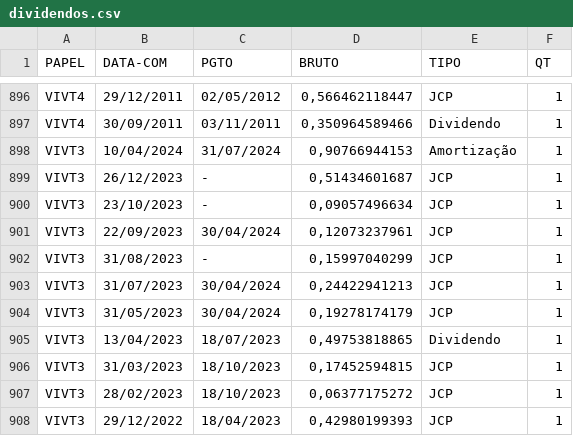
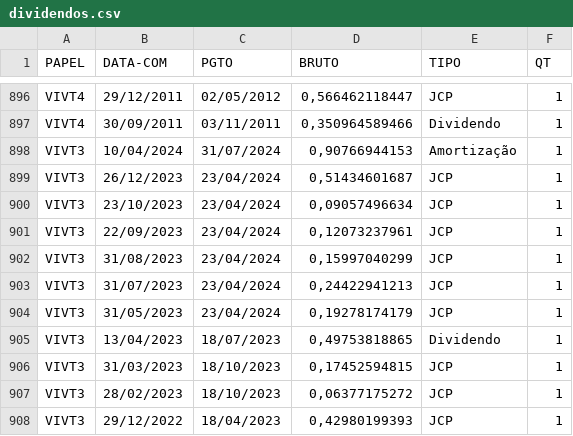
Before and after one commit to ggaiof/geral, a CSV file: dividendos.csv, drawn as a sheet; only a part is shown, gaps mark what is left out.

Commit message:
committing files

```diff
--- a/dividendos.csv
+++ b/dividendos.csv
@@ -898,8 +898,8 @@ PAPEL,DATA-COM,PGTO,BRUTO,TIPO,QT
 "VIVT3","10/04/2024","31/07/2024","0,90766944153","Amortização","1"
-"VIVT3","26/12/2023","-","0,51434601687","JCP","1"
-"VIVT3","23/10/2023","-","0,09057496634","JCP","1"
-"VIVT3","22/09/2023","30/04/2024","0,12073237961","JCP","1"
-"VIVT3","31/08/2023","-","0,15997040299","JCP","1"
-"VIVT3","31/07/2023","30/04/2024","0,24422941213","JCP","1"
-"VIVT3","31/05/2023","30/04/2024","0,19278174179","JCP","1"
+"VIVT3","26/12/2023","23/04/2024","0,51434601687","JCP","1"
+"VIVT3","23/10/2023","23/04/2024","0,09057496634","JCP","1"
+"VIVT3","22/09/2023","23/04/2024","0,12073237961","JCP","1"
+"VIVT3","31/08/2023","23/04/2024","0,15997040299","JCP","1"
+"VIVT3","31/07/2023","23/04/2024","0,24422941213","JCP","1"
+"VIVT3","31/05/2023","23/04/2024","0,19278174179","JCP","1"
 "VIVT3","13/04/2023","18/07/2023","0,49753818865","Dividendo","1"
```
